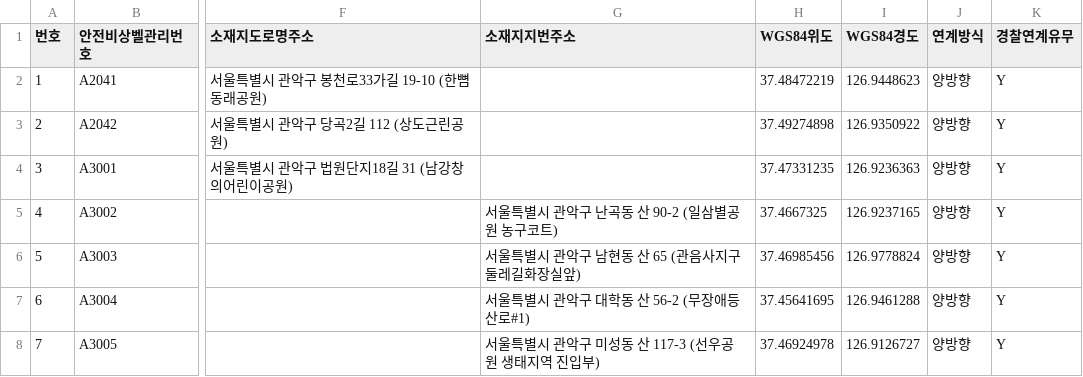
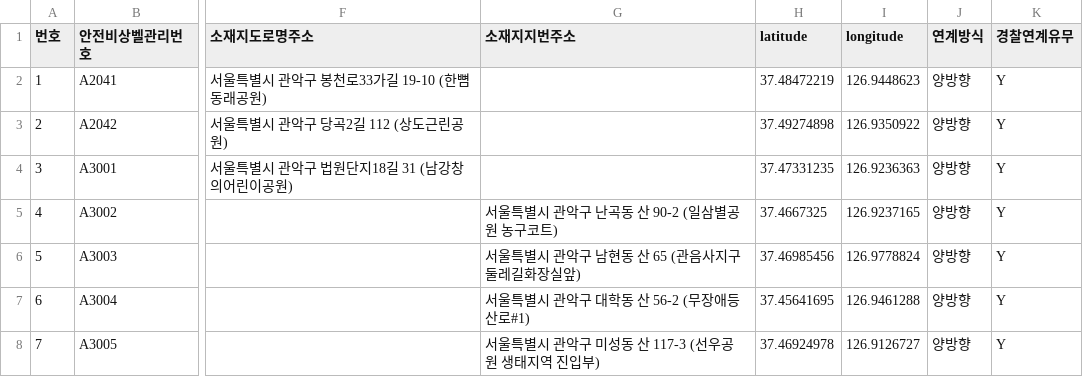
Before and after one commit to homey2023/Homey, a CSV file: server/assets/datasets/coordinate_based/emergency_bell_v1.csv, drawn as a sheet; only a part is shown, gaps mark what is left out; the diff names each change by its address in the sheet, - before the commit and + after, or states it on an @@ line.

```diff
--- a/server/assets/datasets/coordinate_based/emergency_bell_v1.csv
+++ b/server/assets/datasets/coordinate_based/emergency_bell_v1.csv
-H1: WGS84위도
+H1: latitude
-I1: WGS84경도
+I1: longitude
```
Also changed, not shown: server/assets/datasets/coordinate_based/police_office_v1.csv, server/assets/datasets/coordinate_based/safety_center_v1.csv, 3 other files.
